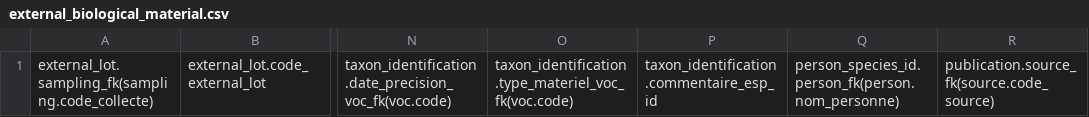
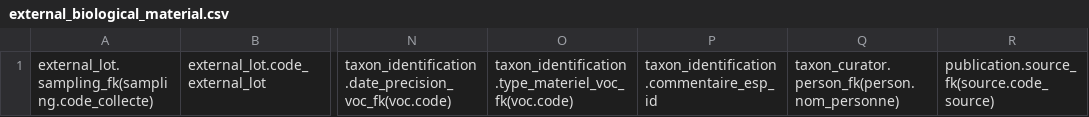
Before and after one commit to GOTIT-DEV/GOTIT, a CSV file: assets/imports/external_biological_material.csv, drawn as a sheet; only a part is shown, gaps mark what is left out; the diff names each change by its address in the sheet, - before the commit and + after, or states it on an @@ line.

Commit message:
Rename PersonSpeciesId entity to more consistent name TaxonCurator

```diff
--- a/assets/imports/external_biological_material.csv
+++ b/assets/imports/external_biological_material.csv
-Q1: person_species_id.person_fk(person.nom_personne)
+Q1: taxon_curator.person_fk(person.nom_personne)
```
Also changed, not shown: assets/imports/external_sequence.csv, assets/imports/internal_biological_material.csv, 14 other files.
